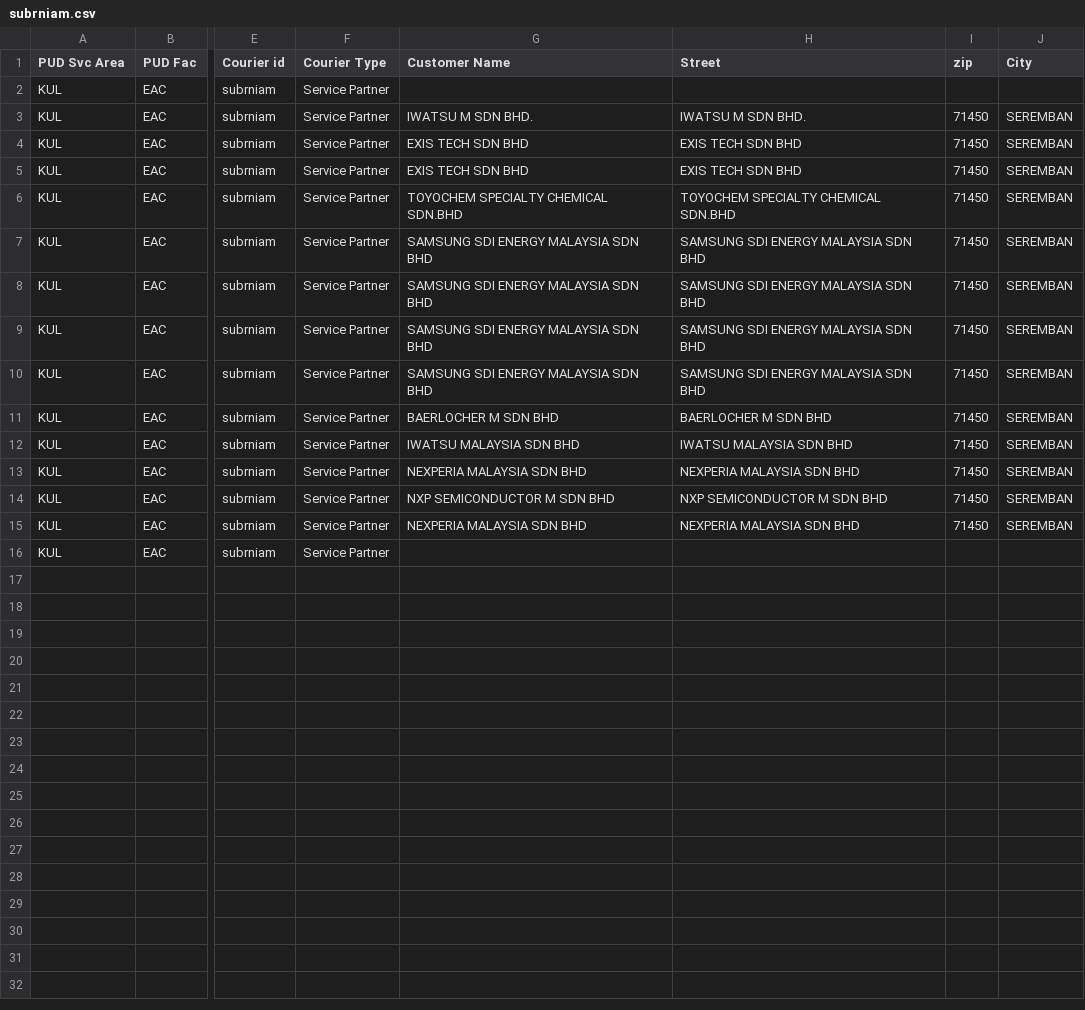
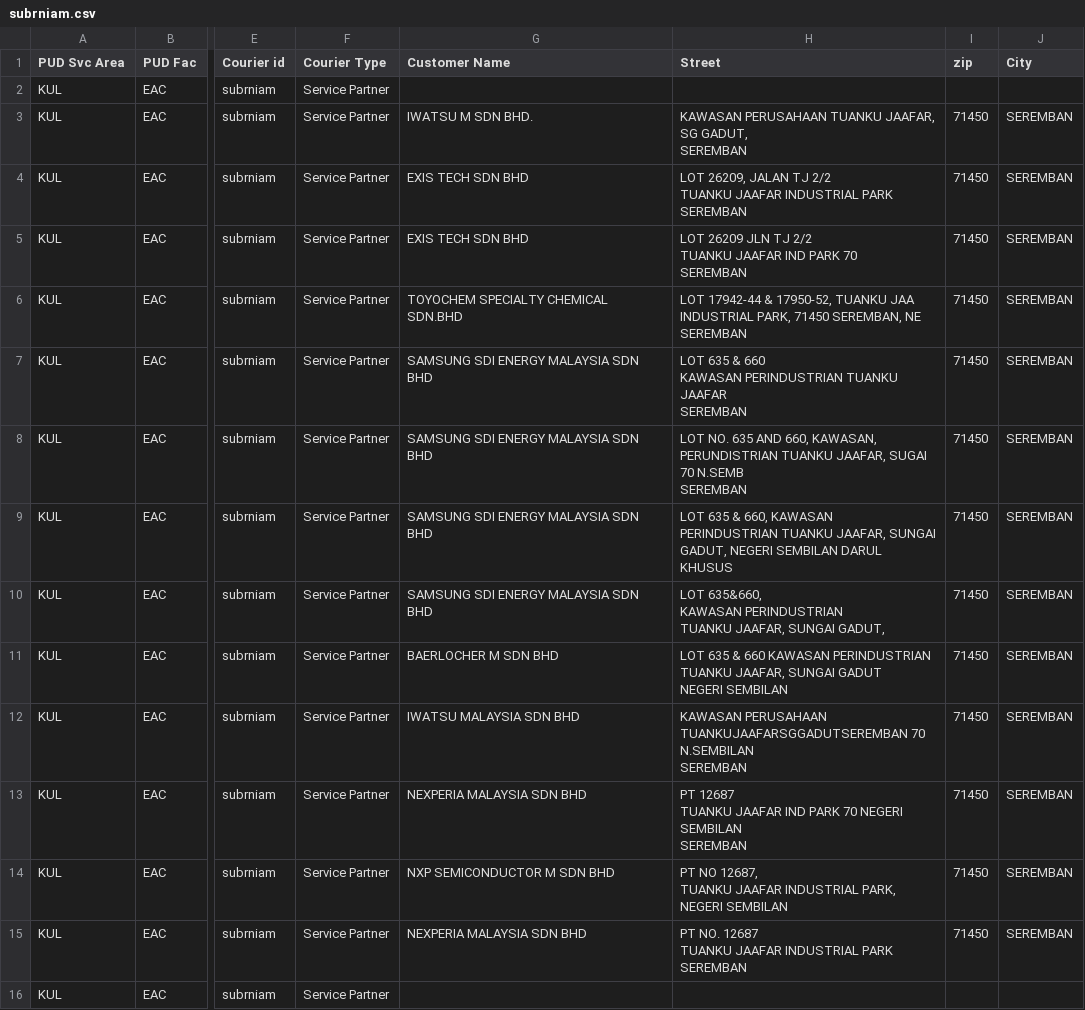
Before and after one commit to teohklun/imdc2020_DHL_Google, a CSV file: project DHL/class/routes/20200204/m/subrniam.csv, drawn as a sheet; only a part is shown, gaps mark what is left out; ↵ is a line break in a cell; the diff names each change by its address in the sheet, - before the commit and + after, or states it on an @@ line.

```diff
--- a/project DHL/class/routes/20200204/m/subrniam.csv
+++ b/project DHL/class/routes/20200204/m/subrniam.csv
-H3 (Street): IWATSU M SDN BHD.
+H3 (Street): KAWASAN PERUSAHAAN TUANKU JAAFAR, ↵ SG GADUT, ↵ SEREMBAN
-H4 (Street): EXIS TECH SDN BHD
+H4 (Street): LOT 26209, JALAN TJ 2/2 ↵ TUANKU JAAFAR INDUSTRIAL PARK ↵ SEREMBAN
-H5 (Street): EXIS TECH SDN BHD
+H5 (Street): LOT 26209 JLN TJ 2/2 ↵ TUANKU JAAFAR IND PARK 70 ↵ SEREMBAN
-H6 (Street): TOYOCHEM SPECIALTY CHEMICAL SDN.BHD
+H6 (Street): LOT 17942-44 & 17950-52, TUANKU JAA ↵ INDUSTRIAL PARK, 71450 SEREMBAN, NE ↵ SEREMBAN
-H7 (Street): SAMSUNG SDI ENERGY MALAYSIA SDN BHD
+H7 (Street): LOT 635 & 660 ↵ KAWASAN PERINDUSTRIAN TUANKU JAAFAR ↵ SEREMBAN
-H8 (Street): SAMSUNG SDI ENERGY MALAYSIA SDN BHD
+H8 (Street): LOT NO. 635 AND 660, KAWASAN, ↵ PERUNDISTRIAN TUANKU JAAFAR, SUGAI 70 N.SEMB ↵ SEREMBAN
-H9 (Street): SAMSUNG SDI ENERGY MALAYSIA SDN BHD
+H9 (Street): LOT 635 & 660, KAWASAN ↵ PERINDUSTRIAN TUANKU JAAFAR, SUNGAI ↵ GADUT, NEGERI SEMBILAN DARUL KHUSUS
-H10 (Street): SAMSUNG SDI ENERGY MALAYSIA SDN BHD
+H10 (Street): LOT 635&660, ↵ KAWASAN PERINDUSTRIAN ↵ TUANKU JAAFAR, SUNGAI GADUT,
-H11 (Street): BAERLOCHER M SDN BHD
+H11 (Street): LOT 635 & 660 KAWASAN PERINDUSTRIAN ↵ TUANKU JAAFAR, SUNGAI GADUT ↵ NEGERI SEMBILAN
-H12 (Street): IWATSU MALAYSIA SDN BHD
+H12 (Street): KAWASAN PERUSAHAAN ↵ TUANKUJAAFARSGGADUTSEREMBAN 70 N.SEMBILAN ↵ SEREMBAN
-H13 (Street): NEXPERIA MALAYSIA SDN BHD
+H13 (Street): PT 12687 ↵ TUANKU JAAFAR IND PARK 70 NEGERI SEMBILAN ↵ SEREMBAN
-H14 (Street): NXP SEMICONDUCTOR M SDN BHD
+H14 (Street): PT NO 12687, ↵ TUANKU JAAFAR INDUSTRIAL PARK, ↵ NEGERI SEMBILAN
-H15 (Street): NEXPERIA MALAYSIA SDN BHD
+H15 (Street): PT NO. 12687 ↵ TUANKU JAAFAR INDUSTRIAL PARK ↵ SEREMBAN
```
Also changed, not shown: project DHL/class/routes/20200204/m/amohdol.csv, project DHL/class/routes/20200204/m/aslann.csv, 16 other files.
